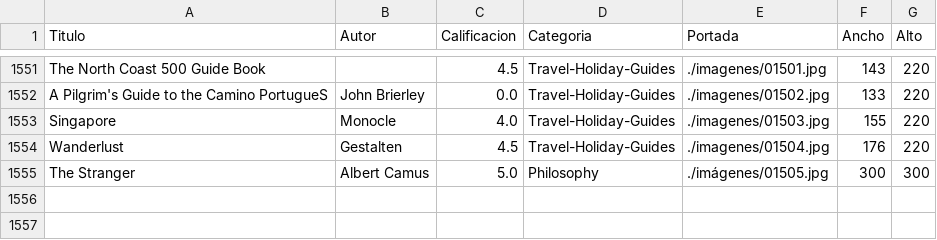
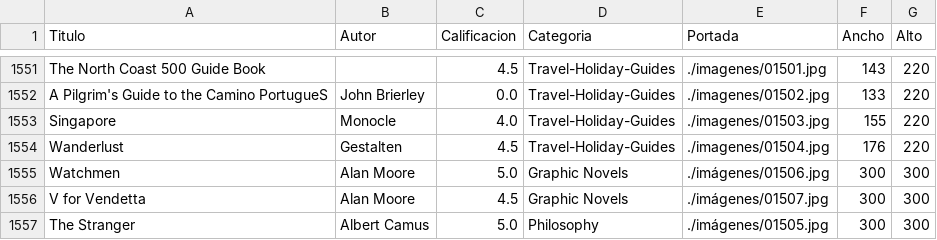
Before and after one commit to DPOO-SEC04-202120-G07/Taller-06, a CSV file: Taller6_Libreria/data/libreria.csv, drawn as a sheet; only a part is shown, gaps mark what is left out; the diff names each change by its address in the sheet, - before the commit and + after, or states it on an @@ line.

Commit message:
Categorias nuevas finalizado

```diff
--- a/Taller6_Libreria/data/libreria.csv
+++ b/Taller6_Libreria/data/libreria.csv
+row 1555: Watchmen | Alan Moore | 5.0 | Graphic Novels | ./imágenes/01506.jpg | 300 | 300
+row 1556: V for Vendetta | Alan Moore | 4.5 | Graphic Novels | ./imágenes/01507.jpg | 300 | 300
```
Also changed, not shown: 2 other files.
